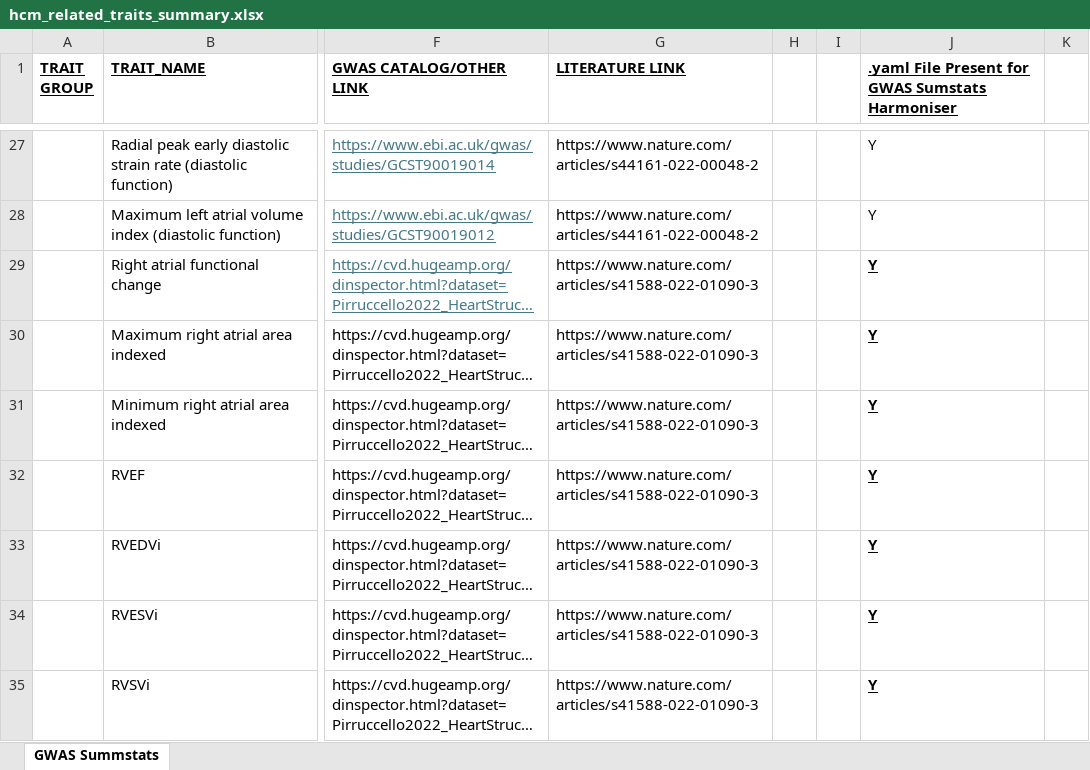
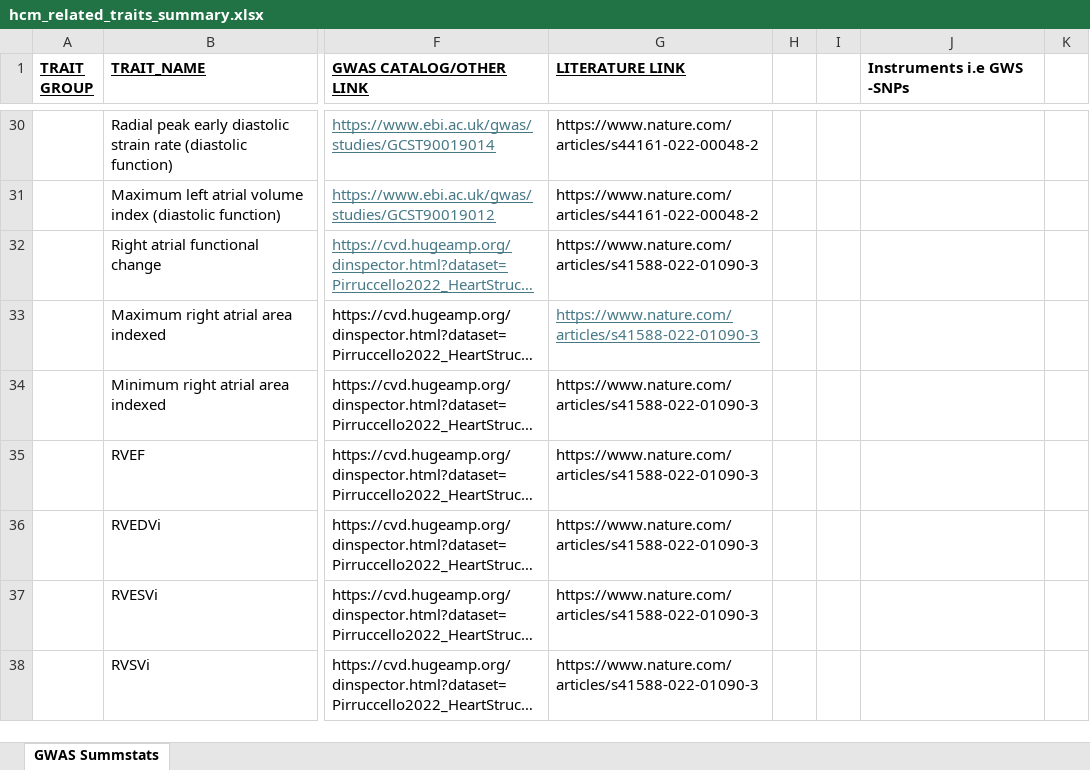
Before and after one commit to JonChan0/MultiPheno_HCM_MR, an Excel workbook: 1_data/gwas_summstats/hcm_related_traits_summary.xlsx, sheet GWAS Summstats, drawn as a sheet; only a part is shown, gaps mark what is left out; long unchanged cells end in …; values as stored, in another font and other column widths than the file's, no borders; addresses are those after the commit; the diff covers the shown part only; the diff names each change by its address in the sheet, - before the commit and + after, or states it on an @@ line.

```diff
--- a/1_data/gwas_summstats/hcm_related_traits_summary.xlsx (sheet GWAS Summstats)
+++ b/1_data/gwas_summstats/hcm_related_traits_summary.xlsx (sheet GWAS Summstats)
-J1: .yaml File Present for GWAS Sumstats Harmoniser
+J1: Instruments i.e GWS -SNPs
-J1 underline: on
+J1 underline: off
-J30:J38 (Instruments i.e GWS -SNPs): Y
+J30:J38 (Instruments i.e GWS -SNPs): (empty)
@@ G33 underline: off → on, text colour: black → #467886 @@
```
Also changed, not shown: 3 added rows, 19 edited cells and cell formats elsewhere in this sheet.
